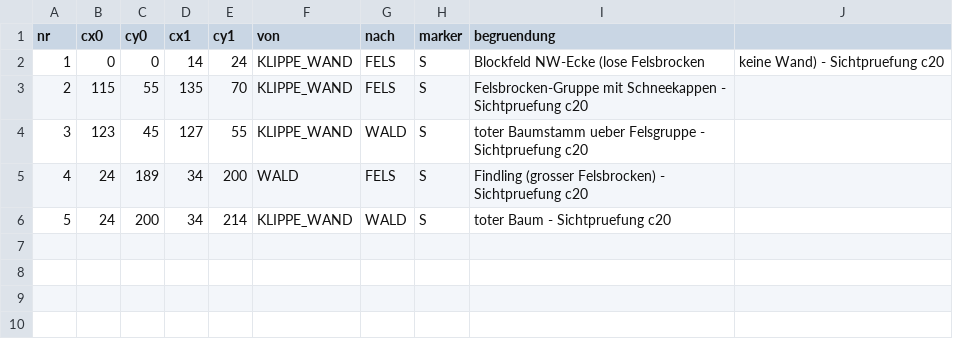
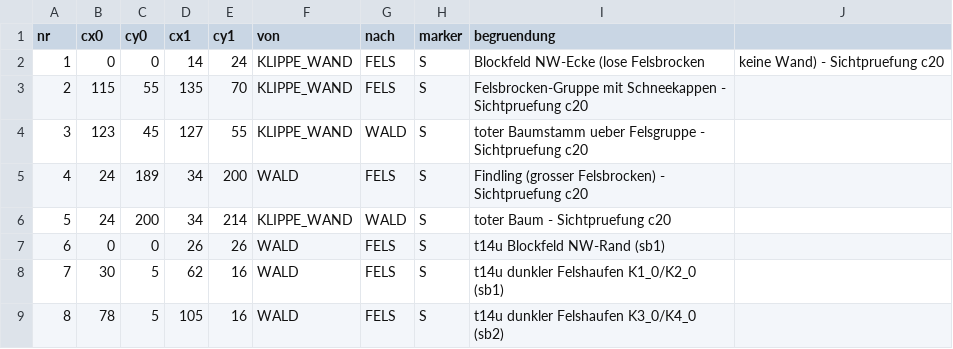
Before and after one commit to Xenatosa/Planer, a CSV file: team/art/dorfmap_grundgeruest/overrides_t12u.csv, drawn as a sheet.

```diff
--- a/team/art/dorfmap_grundgeruest/overrides_t12u.csv
+++ b/team/art/dorfmap_grundgeruest/overrides_t12u.csv
@@ -6 +6,4 @@ nr,cx0,cy0,cx1,cy1,von,nach,marker,begruendung
 5,24,200,34,214,KLIPPE_WAND,WALD,S,toter Baum - Sichtpruefung c20
+6,0,0,26,26,WALD,FELS,S,t14u Blockfeld NW-Rand (sb1)
+7,30,5,62,16,WALD,FELS,S,t14u dunkler Felshaufen K1_0/K2_0 (sb1)
+8,78,5,105,16,WALD,FELS,S,t14u dunkler Felshaufen K3_0/K4_0 (sb2)
```
Also changed, not shown: 37 other files.
